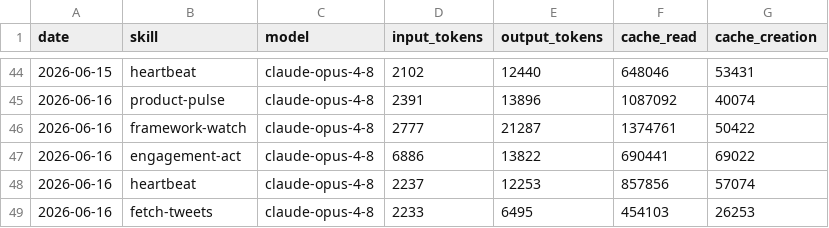
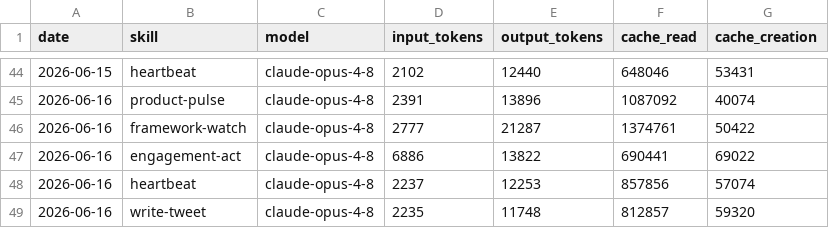
Before and after one commit to aaronjmars/aeon-bd, a CSV file: memory/token-usage.csv, drawn as a sheet; only a part is shown, gaps mark what is left out.

Commit message:
chore(write-tweet): auto-commit 2026-06-16

```diff
--- a/memory/token-usage.csv
+++ b/memory/token-usage.csv
@@ -48,2 +48,2 @@ date,skill,model,input_tokens,output_tokens,cache_read,cache_creation
 2026-06-16,heartbeat,claude-opus-4-8,2237,12253,857856,57074
-2026-06-16,fetch-tweets,claude-opus-4-8,2233,6495,454103,26253
+2026-06-16,write-tweet,claude-opus-4-8,2235,11748,812857,59320
```
Also changed, not shown: 3 other files.
